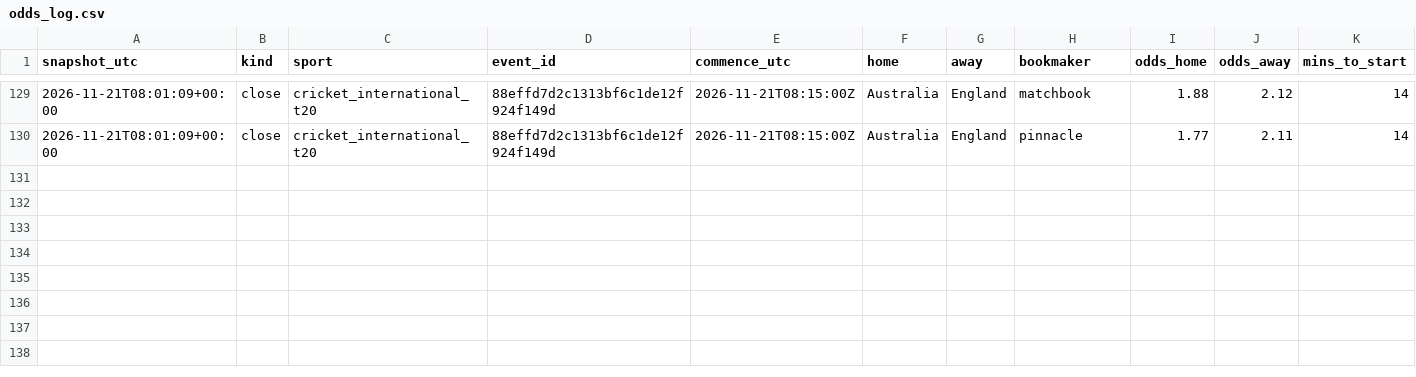
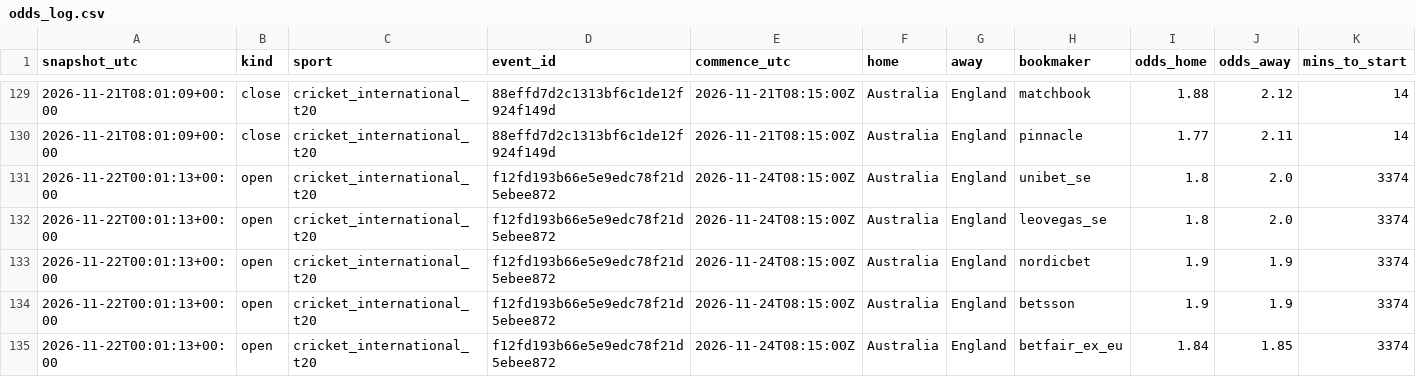
Before and after one commit to nitinmalik600-code/cricket-odds-collector, a CSV file: odds_log.csv, drawn as a sheet; only a part is shown, gaps mark what is left out.

Commit message:
odds snapshot

```diff
--- a/odds_log.csv
+++ b/odds_log.csv
@@ -130 +130,6 @@ snapshot_utc,kind,sport,event_id,commence_utc,home,away,bookmaker,odds_home,odds
 2026-11-21T08:01:09+00:00,close,cricket_international_t20,88effd7d2c1313bf6c1de12f924f149d,2026-11-21T08:15:00Z,Australia,England,pinnacle,1.77,2.11,14
+2026-11-22T00:01:13+00:00,open,cricket_international_t20,f12fd193b66e5e9edc78f21d5ebee872,2026-11-24T08:15:00Z,Australia,England,unibet_se,1.8,2.0,3374
+2026-11-22T00:01:13+00:00,open,cricket_international_t20,f12fd193b66e5e9edc78f21d5ebee872,2026-11-24T08:15:00Z,Australia,England,leovegas_se,1.8,2.0,3374
+2026-11-22T00:01:13+00:00,open,cricket_international_t20,f12fd193b66e5e9edc78f21d5ebee872,2026-11-24T08:15:00Z,Australia,England,nordicbet,1.9,1.9,3374
+2026-11-22T00:01:13+00:00,open,cricket_international_t20,f12fd193b66e5e9edc78f21d5ebee872,2026-11-24T08:15:00Z,Australia,England,betsson,1.9,1.9,3374
+2026-11-22T00:01:13+00:00,open,cricket_international_t20,f12fd193b66e5e9edc78f21d5ebee872,2026-11-24T08:15:00Z,Australia,England,betfair_ex_eu,1.84,1.85,3374
```
Also changed, not shown: 1 other file.
